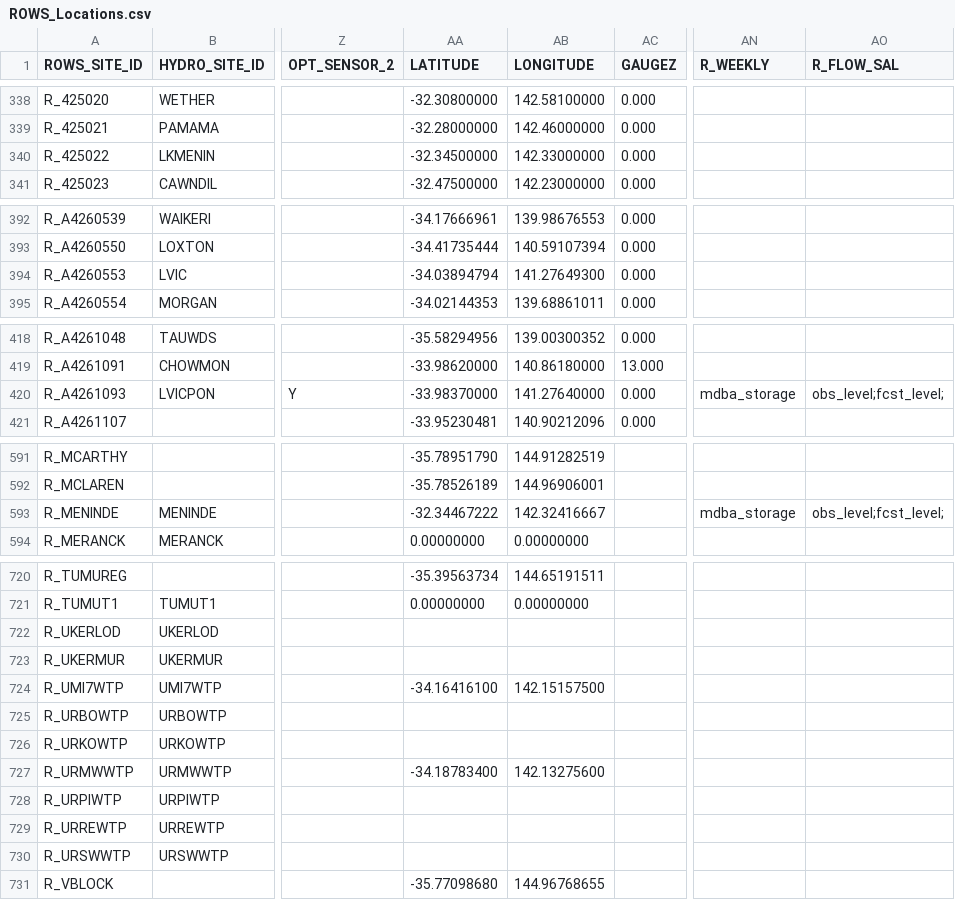
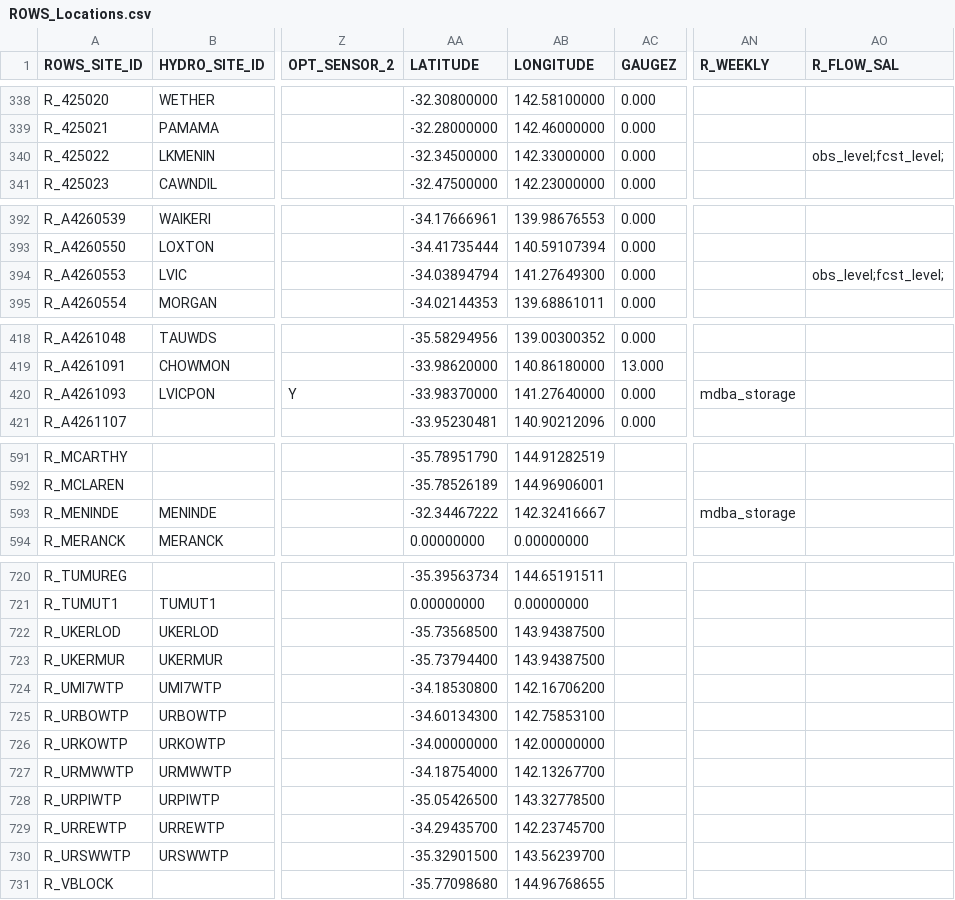
Before and after one commit to lawrenceMDBA/test, a CSV file: Config/MapLayerFiles/ROWS_Locations.csv, drawn as a sheet; only a part is shown, gaps mark what is left out; the diff names each change by its address in the sheet, - before the commit and + after, or states it on an @@ line.

Commit message:
ROWS metadata update for Flow and sal

```diff
--- a/Config/MapLayerFiles/ROWS_Locations.csv
+++ b/Config/MapLayerFiles/ROWS_Locations.csv
-AO340 (R_FLOW_SAL): (empty)
+AO340 (R_FLOW_SAL): obs_level;fcst_level;
-AO394 (R_FLOW_SAL): (empty)
+AO394 (R_FLOW_SAL): obs_level;fcst_level;
-AO420 (R_FLOW_SAL): obs_level;fcst_level;
+AO420 (R_FLOW_SAL): (empty)
-AO593 (R_FLOW_SAL): obs_level;fcst_level;
+AO593 (R_FLOW_SAL): (empty)
-AA722 (LATITUDE): (empty)
+AA722 (LATITUDE): -35.73568500
-AB722:AB723 (LONGITUDE): (empty)
+AB722:AB723 (LONGITUDE): 143.94387500
-AA723 (LATITUDE): (empty)
+AA723 (LATITUDE): -35.73794400
-AA724 (LATITUDE): -34.16416100
+AA724 (LATITUDE): -34.18530800
-AB724 (LONGITUDE): 142.15157500
+AB724 (LONGITUDE): 142.16706200
-AA725 (LATITUDE): (empty)
+AA725 (LATITUDE): -34.60134300
-AB725 (LONGITUDE): (empty)
+AB725 (LONGITUDE): 142.75853100
-AA726 (LATITUDE): (empty)
+AA726 (LATITUDE): -34.00000000
-AB726 (LONGITUDE): (empty)
+AB726 (LONGITUDE): 142.00000000
-AA727 (LATITUDE): -34.18783400
+AA727 (LATITUDE): -34.18754000
-AB727 (LONGITUDE): 142.13275600
+AB727 (LONGITUDE): 142.13267700
-AA728 (LATITUDE): (empty)
+AA728 (LATITUDE): -35.05426500
-AB728 (LONGITUDE): (empty)
+AB728 (LONGITUDE): 143.32778500
-AA729 (LATITUDE): (empty)
+AA729 (LATITUDE): -34.29435700
-AB729 (LONGITUDE): (empty)
+AB729 (LONGITUDE): 142.23745700
-AA730 (LATITUDE): (empty)
+AA730 (LATITUDE): -35.32901500
-AB730 (LONGITUDE): (empty)
+AB730 (LONGITUDE): 143.56239700
```
